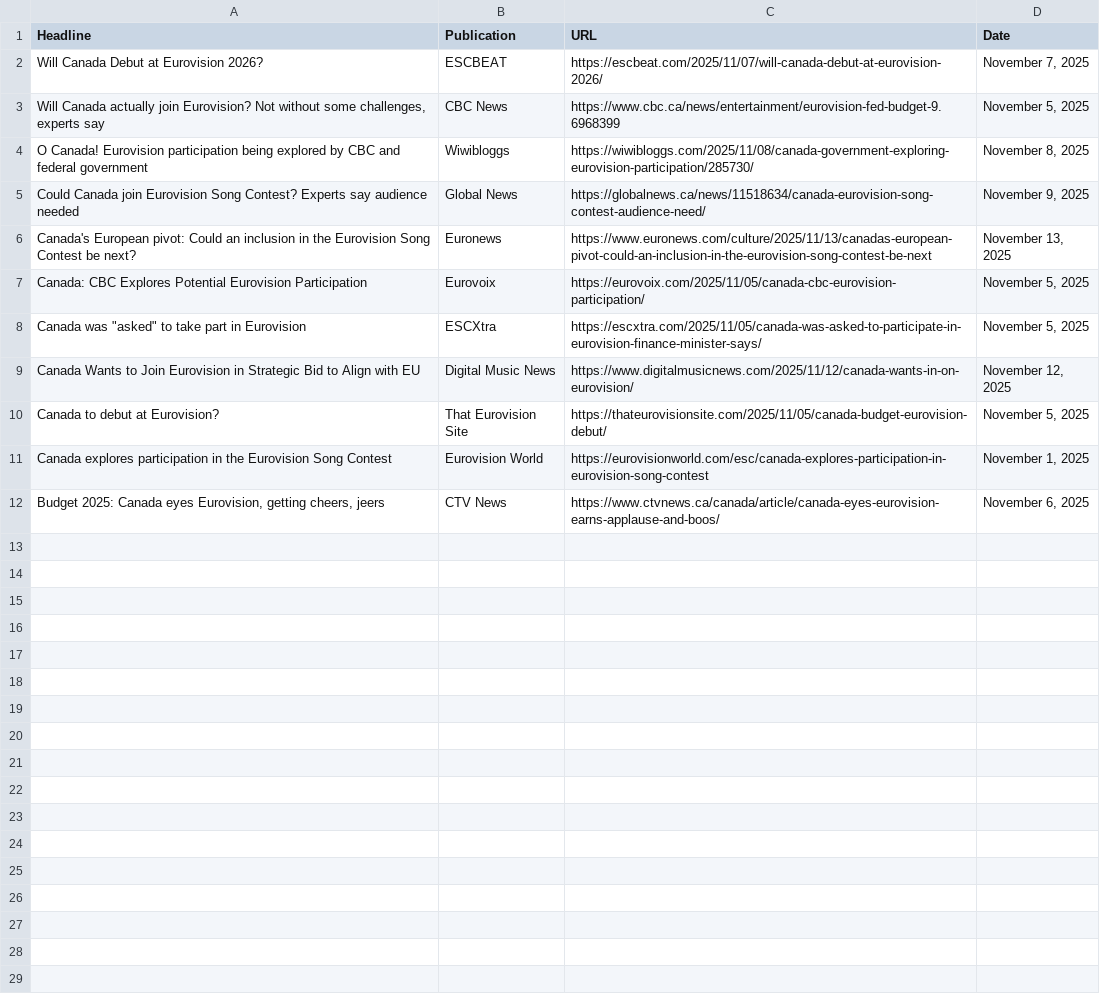
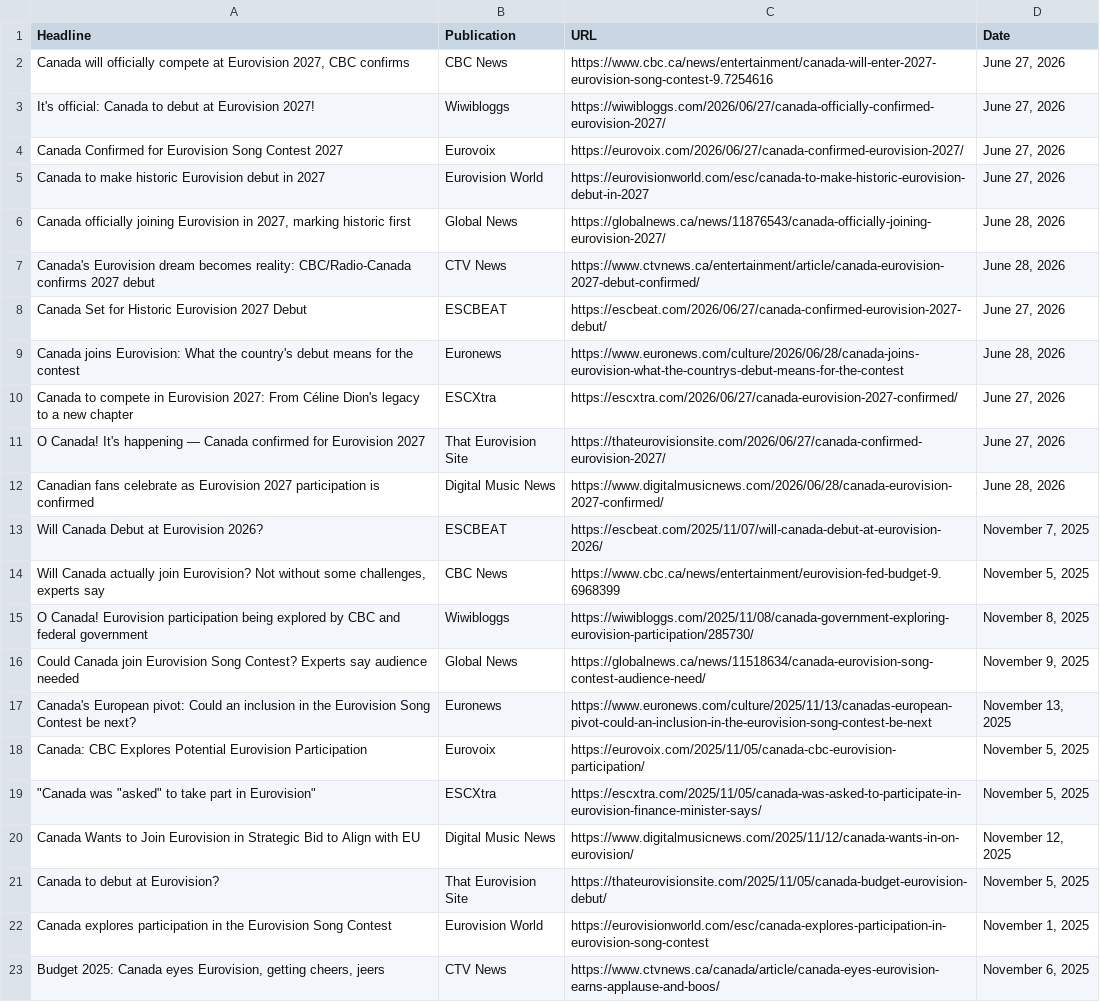
Before and after one commit to vojtechsedlak/eurovision, a CSV file: static/data/hits.csv, drawn as a sheet; addresses are those after the commit; the diff names each change by its address in the sheet, - before the commit and + after, or states it on an @@ line.

```diff
--- a/static/data/hits.csv
+++ b/static/data/hits.csv
+row 2: Canada will officially compete at Eurovision 2027, CBC confirms | CBC News | https://www.cbc.ca/news/entertainment/canada-will-enter-2027-eurovision-song-contest-9.7254616 | June 27, 2026
+row 3: It's official: Canada to debut at Eurovision 2027! | Wiwibloggs | https://wiwibloggs.com/2026/06/27/canada-officially-confirmed-eurovision-2027/ | June 27, 2026
+row 4: Canada Confirmed for Eurovision Song Contest 2027 | Eurovoix | https://eurovoix.com/2026/06/27/canada-confirmed-eurovision-2027/ | June 27, 2026
+row 5: Canada to make historic Eurovision debut in 2027 | Eurovision World | https://eurovisionworld.com/esc/canada-to-make-historic-eurovision-debut-in-2027 | June 27, 2026
+row 6: Canada officially joining Eurovision in 2027, marking historic first | Global News | https://globalnews.ca/news/11876543/canada-officially-joining-eurovision-2027/ | June 28, 2026
+row 7: Canada's Eurovision dream becomes reality: CBC/Radio-Canada confirms 2027 debut | CTV News | https://www.ctvnews.ca/entertainment/article/canada-eurovision-2027-debut-confirmed/ | June 28, 2026
+row 8: Canada Set for Historic Eurovision 2027 Debut | ESCBEAT | https://escbeat.com/2026/06/27/canada-confirmed-eurovision-2027-debut/ | June 27, 2026
+row 9: Canada joins Eurovision: What the country's debut means for the contest | Euronews | https://www.euronews.com/culture/2026/06/28/canada-joins-eurovision-what-the-countrys-debut-means-for-the-contest | June 28, 2026
+row 10: Canada to compete in Eurovision 2027: From Céline Dion's legacy to a new chapter | ESCXtra | https://escxtra.com/2026/06/27/canada-eurovision-2027-confirmed/ | June 27, 2026
+row 11: O Canada! It's happening — Canada confirmed for Eurovision 2027 | That Eurovision Site | https://thateurovisionsite.com/2026/06/27/canada-confirmed-eurovision-2027/ | June 27, 2026
+row 12: Canadian fans celebrate as Eurovision 2027 participation is confirmed | Digital Music News | https://www.digitalmusicnews.com/2026/06/28/canada-eurovision-2027-confirmed/ | June 28, 2026
-A19 (Headline): Canada was "asked" to take part in Eurovision
+A19 (Headline): "Canada was "asked" to take part in Eurovision"
```
Also changed, not shown: src/data/hits.csv, 5 other files.
